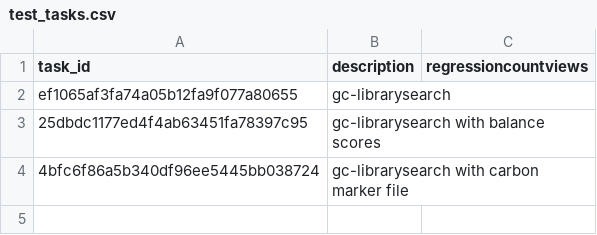
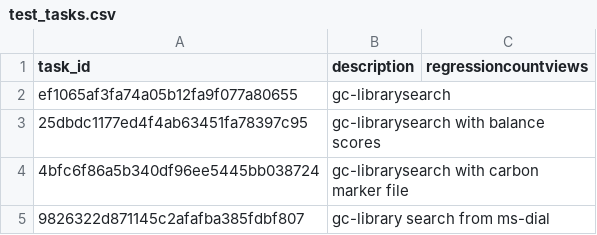
Before and after one commit to CCMS-UCSD/GNPS_Workflows, a CSV file: molecular-librarysearch-gc/test-integration-workflow/test_tasks.csv, drawn as a sheet; the diff names each change by its address in the sheet, - before the commit and + after, or states it on an @@ line.

```diff
--- a/molecular-librarysearch-gc/test-integration-workflow/test_tasks.csv
+++ b/molecular-librarysearch-gc/test-integration-workflow/test_tasks.csv
+row 5: 9826322d871145c2afafba385fdbf807 | gc-library search from ms-dial
```
Also changed, not shown: 4 other files.
